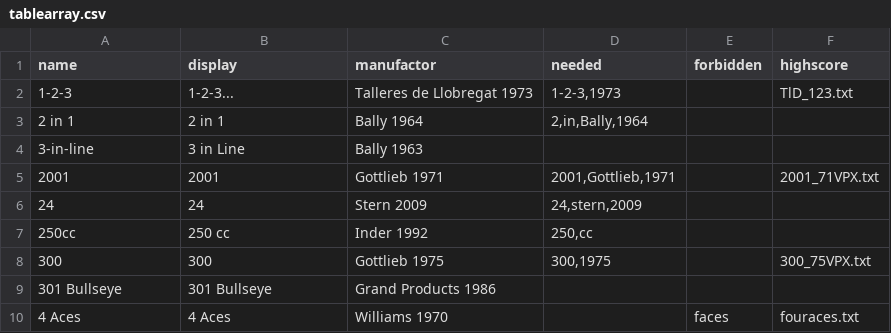
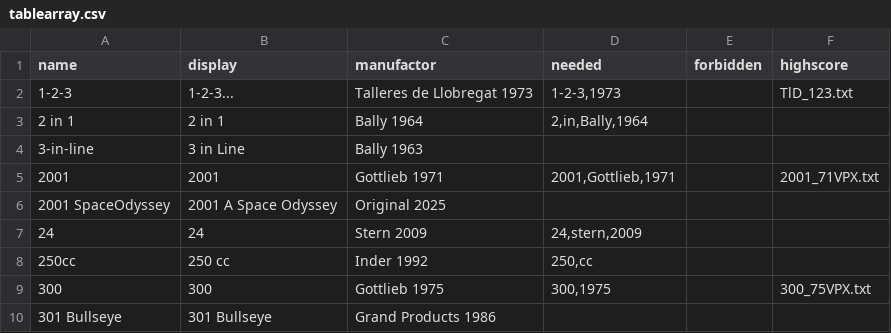
Before and after one commit to BA5T1/tablearray, a CSV file: tablearray.csv, drawn as a sheet; only a part is shown; the shorter side is filled out with more unchanged rows.

Commit message:
Update tablearray.csv
2001 SpaceOdyssey, 2001 A Space Odyssey,Original 2025,,,

```diff
--- a/tablearray.csv
+++ b/tablearray.csv
@@ -5,2 +5,3 @@ name,display,manufactor,needed,forbidden,highscore
 2001,2001,Gottlieb 1971,"2001,Gottlieb,1971",,2001_71VPX.txt
+2001 SpaceOdyssey, 2001 A Space Odyssey,Original 2025,,,
 24,24,Stern 2009,"24,stern,2009",,
```
